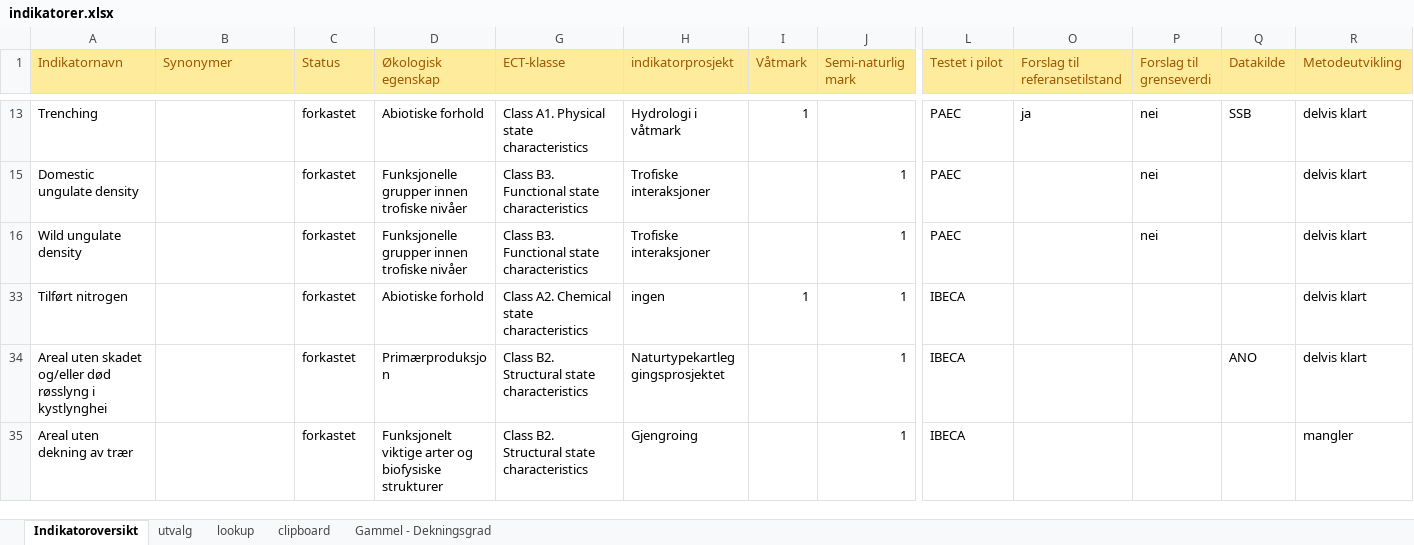
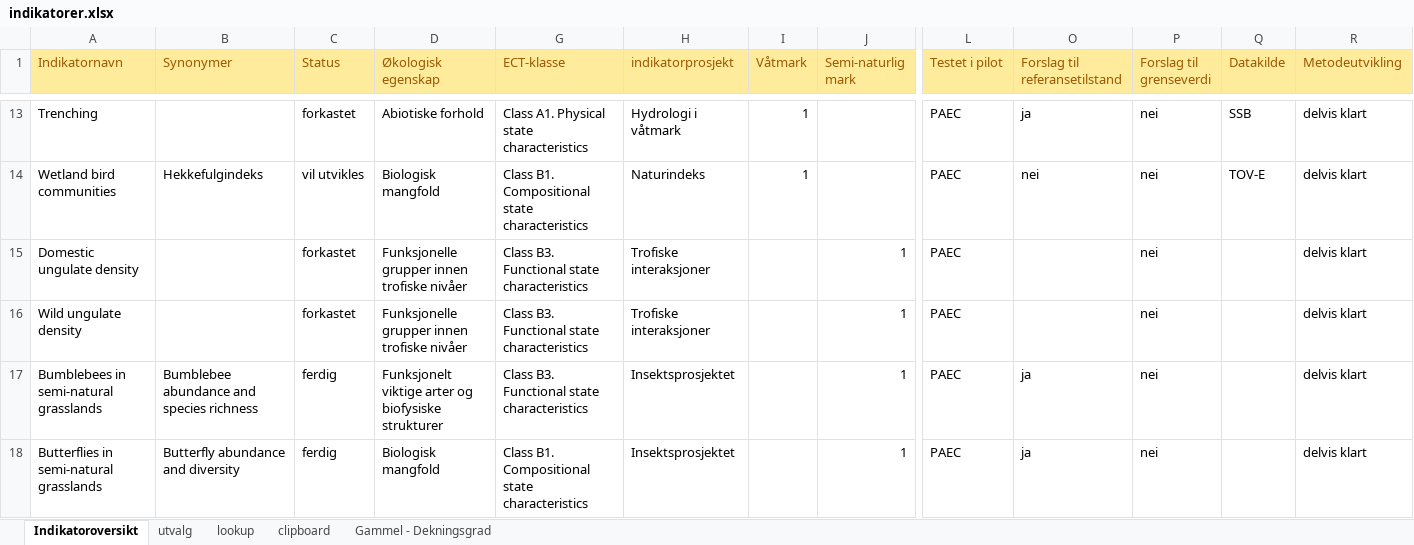
Before and after one commit to anders-kolstad/indiPri, an Excel workbook: data/indikatorer.xlsx, sheet Indikatoroversikt, drawn as a sheet; only a part is shown, gaps mark what is left out; the shorter side is filled out with more unchanged rows; values as stored, in another font and other column widths than the file's, no borders; conditional formats not drawn; rows hold the shown columns only; the diff covers the shown part only; the diff names each change by its address in the sheet, - before the commit and + after, or states it on an @@ line.

```diff
--- a/data/indikatorer.xlsx (sheet Indikatoroversikt)
+++ b/data/indikatorer.xlsx (sheet Indikatoroversikt)
@@ row 14 unhidden: Wetland bird communities | Hekkefulgindeks | vil utvikles | Biologisk mangfold | Class B1. Compositional state characteristics | Naturindeks | 1 |  | PAEC | nei | nei | TOV-E | delvis klart @@
@@ row 17 unhidden: Bumblebees in semi-natural grasslands | Bumblebee abundance and species richness | ferdig | Funksjonelt viktige arter og biofysiske strukturer | Class B3. Functional state characteristics | Insektsprosjektet |  | 1 | PAEC | ja | nei |  | delvis klart @@
@@ row 18 unhidden: Butterflies in semi-natural grasslands | Butterfly abundance and diversity | ferdig | Biologisk mangfold | Class B1. Compositional state characteristics | Insektsprosjektet |  | 1 | PAEC | ja | nei |  | delvis klart @@
```
Also changed, not shown: 1 added row and 31 hidden or unhidden rows elsewhere in this sheet, 1 other file.
